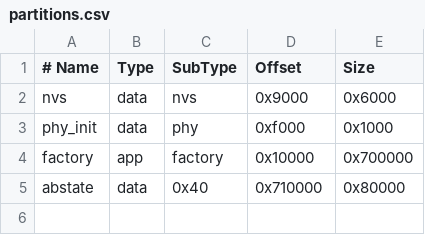
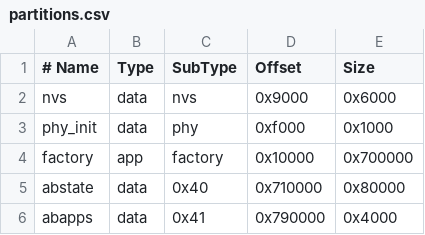
Before and after one commit to cpuchip/stu32-firmware, a CSV file: device/reva/partitions.csv, drawn as a sheet.

```diff
--- a/device/reva/partitions.csv
+++ b/device/reva/partitions.csv
@@ -5 +5,2 @@ factory,  app,  factory, 0x10000,  0x700000
 abstate,  data, 0x40,    0x710000, 0x80000
+abapps,   data, 0x41,    0x790000, 0x4000
```
Also changed, not shown: device/standin/partitions.csv, 10 other files.
